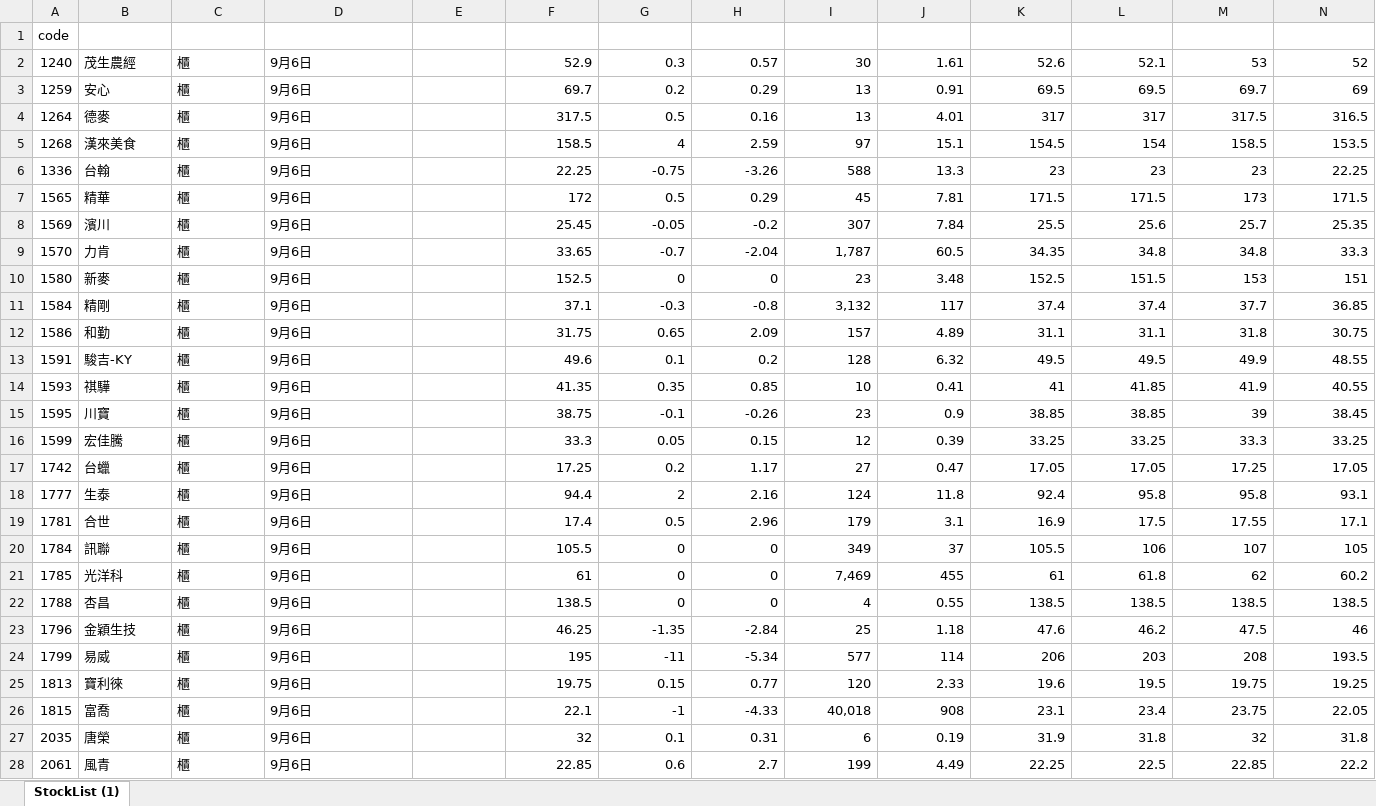
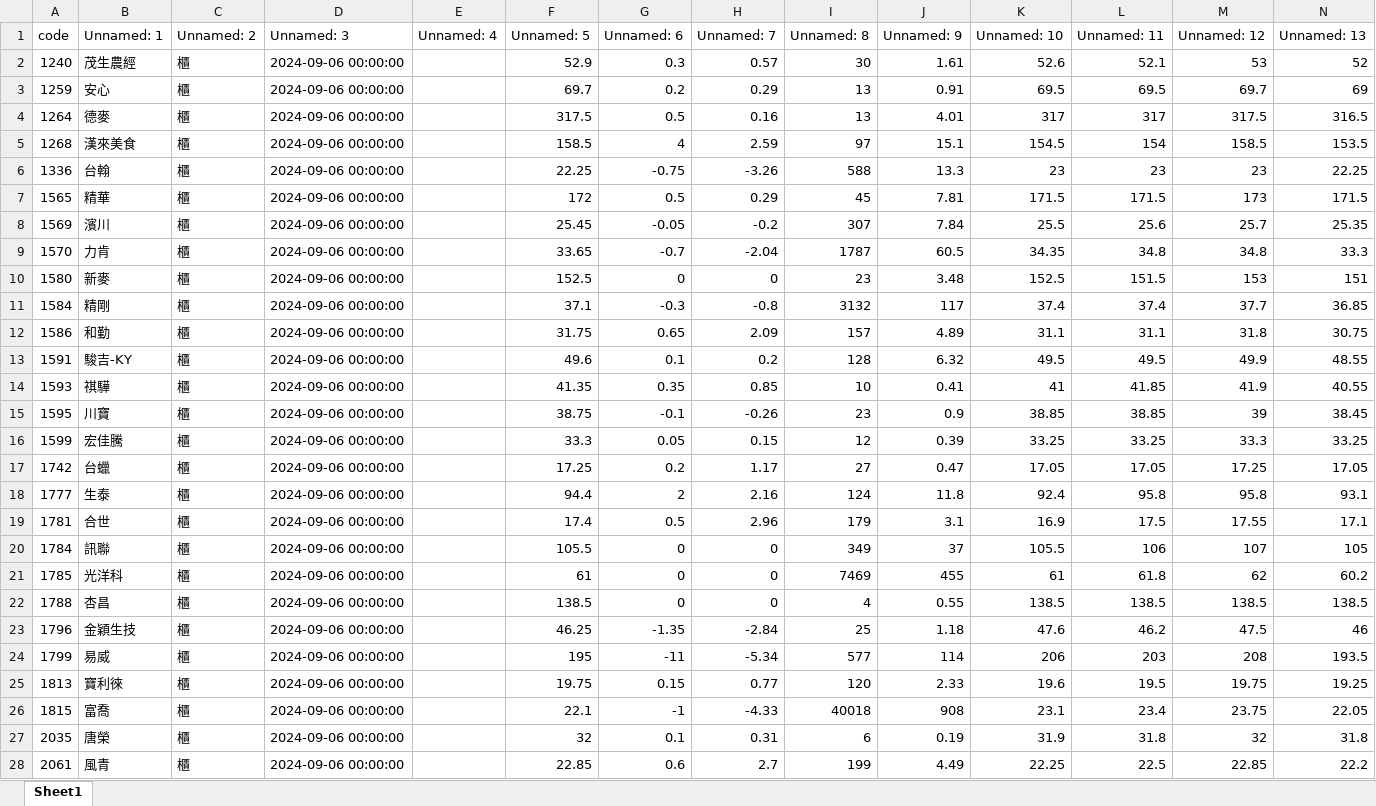
Before and after one commit to agron911/Fintech-sys, an Excel workbook: data/lists/adjustments/otclist.xlsx, sheet Sheet1, drawn as a sheet; only a part is shown; values as stored, in another font and other column widths than the file's, no cell formats; the diff covers the shown part only; the diff names each change by its address in the sheet, - before the commit and + after, or states it on an @@ line.

```diff
--- a/data/lists/adjustments/otclist.xlsx (sheet Sheet1)
+++ b/data/lists/adjustments/otclist.xlsx (sheet Sheet1)
-sheet tab: StockList (1)
+sheet tab: Sheet1
-B1: (empty)
+B1: Unnamed: 1
-C1: (empty)
+C1: Unnamed: 2
-D1: (empty)
+D1: Unnamed: 3
-E1: (empty)
+E1: Unnamed: 4
-F1: (empty)
+F1: Unnamed: 5
-G1: (empty)
+G1: Unnamed: 6
-H1: (empty)
+H1: Unnamed: 7
-I1: (empty)
+I1: Unnamed: 8
-J1: (empty)
+J1: Unnamed: 9
-K1: (empty)
+K1: Unnamed: 10
-L1: (empty)
+L1: Unnamed: 11
-M1: (empty)
+M1: Unnamed: 12
-N1: (empty)
+N1: Unnamed: 13
-D2:D28 (Unnamed: 3): 9月6日
+D2:D28 (Unnamed: 3): 2024-09-06 00:00:00
-I9 (Unnamed: 8): 1,787
+I9 (Unnamed: 8): 1787
-I11 (Unnamed: 8): 3,132
+I11 (Unnamed: 8): 3132
-I21 (Unnamed: 8): 7,469
+I21 (Unnamed: 8): 7469
-I26 (Unnamed: 8): 40,018
+I26 (Unnamed: 8): 40018
```
Also changed, not shown: 48 removed rows and 930 edited cells elsewhere in this sheet, cell formats, data/lists/adjustments/list.xlsx, 12 other files.
